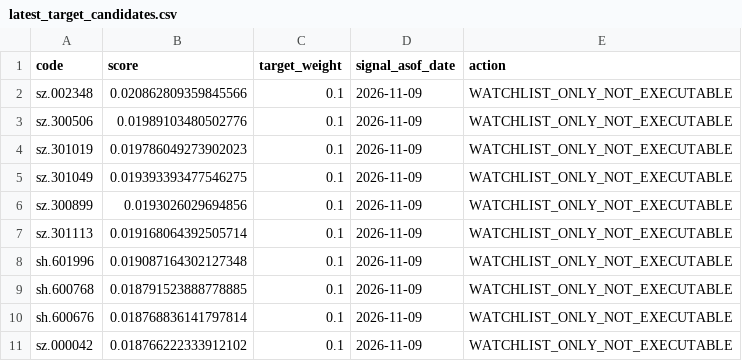
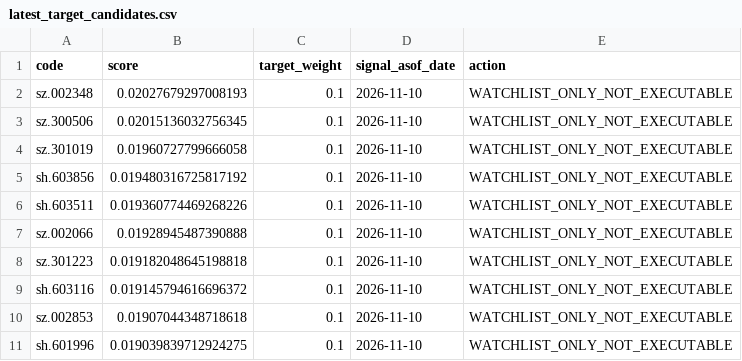
Before and after one commit to ds55gwwhcw-glitch/daily_stock_analysis, a CSV file: quant_research/state/paper_v1/latest_target_candidates.csv, drawn as a sheet.

```diff
--- a/quant_research/state/paper_v1/latest_target_candidates.csv
+++ b/quant_research/state/paper_v1/latest_target_candidates.csv
@@ -1,11 +1,11 @@
 code,score,target_weight,signal_asof_date,action
-sz.002348,0.020862809359845566,0.1,2026-11-09,WATCHLIST_ONLY_NOT_EXECUTABLE
-sz.300506,0.01989103480502776,0.1,2026-11-09,WATCHLIST_ONLY_NOT_EXECUTABLE
-sz.301019,0.019786049273902023,0.1,2026-11-09,WATCHLIST_ONLY_NOT_EXECUTABLE
-sz.301049,0.019393393477546275,0.1,2026-11-09,WATCHLIST_ONLY_NOT_EXECUTABLE
-sz.300899,0.0193026029694856,0.1,2026-11-09,WATCHLIST_ONLY_NOT_EXECUTABLE
-sz.301113,0.019168064392505714,0.1,2026-11-09,WATCHLIST_ONLY_NOT_EXECUTABLE
-sh.601996,0.019087164302127348,0.1,2026-11-09,WATCHLIST_ONLY_NOT_EXECUTABLE
-sh.600768,0.018791523888778885,0.1,2026-11-09,WATCHLIST_ONLY_NOT_EXECUTABLE
-sh.600676,0.018768836141797814,0.1,2026-11-09,WATCHLIST_ONLY_NOT_EXECUTABLE
-sz.000042,0.018766222333912102,0.1,2026-11-09,WATCHLIST_ONLY_NOT_EXECUTABLE
+sz.002348,0.02027679297008193,0.1,2026-11-10,WATCHLIST_ONLY_NOT_EXECUTABLE
+sz.300506,0.02015136032756345,0.1,2026-11-10,WATCHLIST_ONLY_NOT_EXECUTABLE
+sz.301019,0.01960727799666058,0.1,2026-11-10,WATCHLIST_ONLY_NOT_EXECUTABLE
+sh.603856,0.019480316725817192,0.1,2026-11-10,WATCHLIST_ONLY_NOT_EXECUTABLE
+sh.603511,0.019360774469268226,0.1,2026-11-10,WATCHLIST_ONLY_NOT_EXECUTABLE
+sz.002066,0.01928945487390888,0.1,2026-11-10,WATCHLIST_ONLY_NOT_EXECUTABLE
+sz.301223,0.019182048645198818,0.1,2026-11-10,WATCHLIST_ONLY_NOT_EXECUTABLE
+sh.603116,0.019145794616696372,0.1,2026-11-10,WATCHLIST_ONLY_NOT_EXECUTABLE
+sz.002853,0.01907044348718618,0.1,2026-11-10,WATCHLIST_ONLY_NOT_EXECUTABLE
+sh.601996,0.019039839712924275,0.1,2026-11-10,WATCHLIST_ONLY_NOT_EXECUTABLE
```
Also changed, not shown: quant_research/state/paper_v1/virtual_equity.csv, 4 other files.
